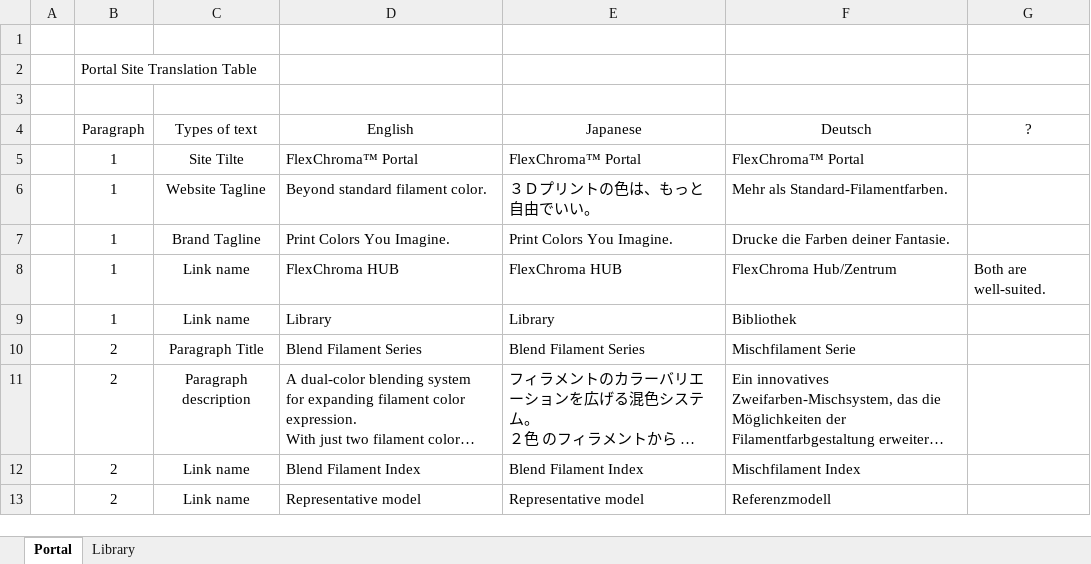
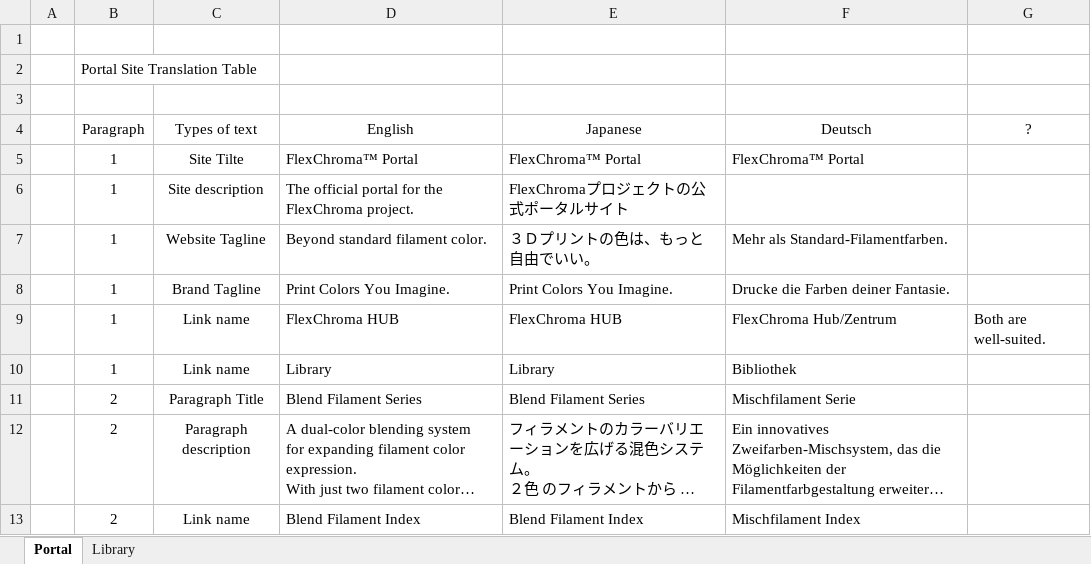
Before and after one commit to FlexChromaHQ/FlexChroma, an Excel workbook: Documents/Translation_table.xlsx, sheet Portal, drawn as a sheet; only a part is shown; the shorter side is filled out with more unchanged rows; long unchanged cells end in …; values as stored, in another font and other column widths than the file's, no borders; the diff names each change by its address in the sheet, - before the commit and + after, or states it on an @@ line.

Commit message:
Update Translation_table.xlsx

```diff
--- a/Documents/Translation_table.xlsx (sheet Portal)
+++ b/Documents/Translation_table.xlsx (sheet Portal)
+row 6:  | 1 | Site description | The official portal for the FlexChroma project. | FlexChromaプロジェクトの公式ポータルサイト
```
